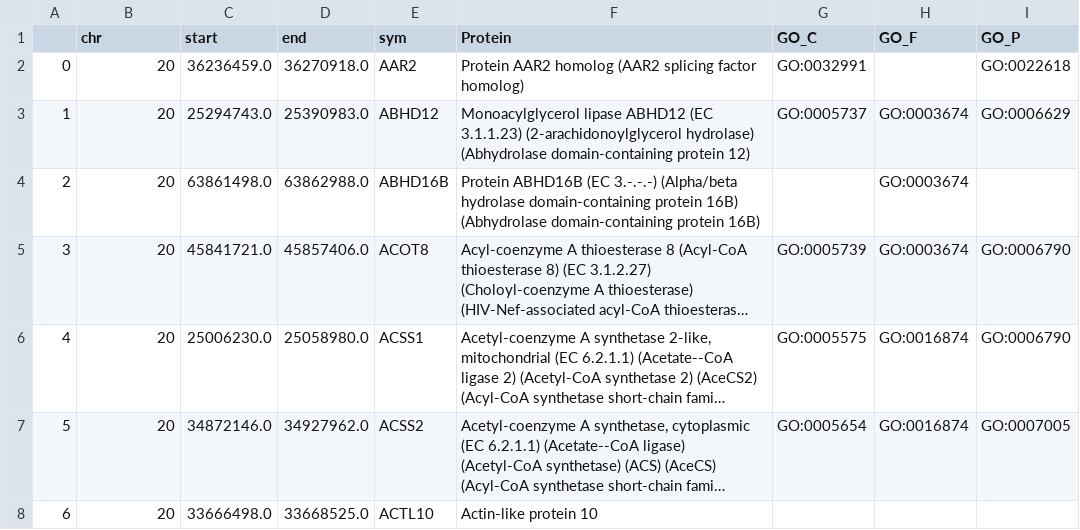
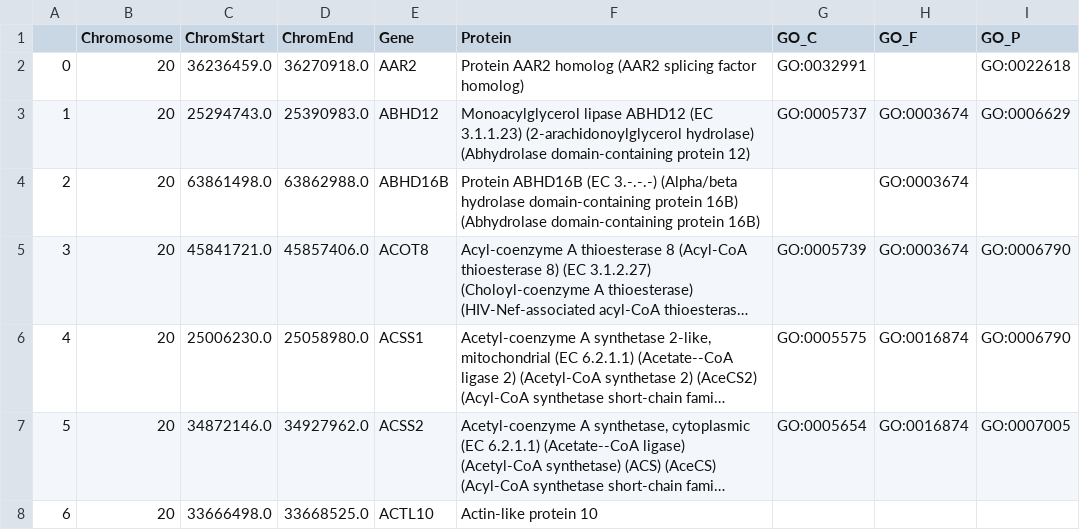
Before and after one commit to sdshinghal/2018boundlessbiohacks, a TSV file: data/genesToProteins.tsv, drawn as a sheet; only a part is shown; long unchanged cells end in ….

```diff
--- a/data/genesToProteins.tsv
+++ b/data/genesToProteins.tsv
@@ -1,2 +1,2 @@
-	chr	start	end	sym	Protein	GO_C	GO_F	GO_P
+	Chromosome	ChromStart	ChromEnd	Gene	Protein	GO_C	GO_F	GO_P
 0	20	36236459.0	36270918.0	AAR2	Protein AAR2 homolog (AAR2 splicing factor homolog)	GO:0032991		GO:0022618
```
Also changed, not shown: data/cytoband_data.tsv, data/proteinDB.tsv.
